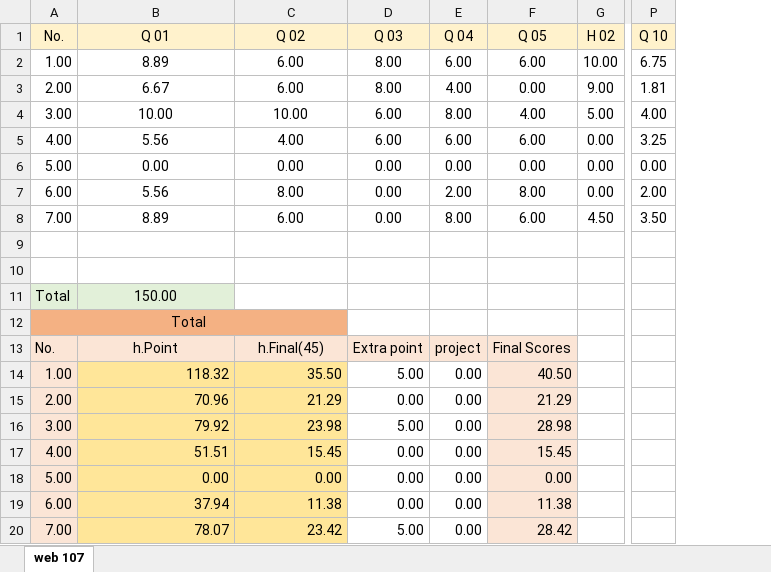
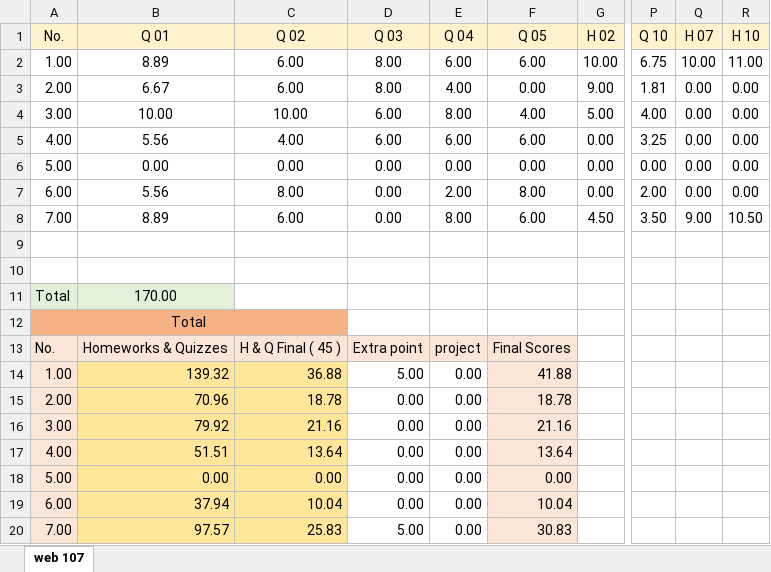
Before and after one commit to mkazemiraz/mft-scores, an Excel workbook: 107/107.xlsx, sheet web 107, drawn as a sheet; only a part is shown, gaps mark what is left out; values as stored, in another font and other column widths than the file's, no borders; the diff names each change by its address in the sheet, - before the commit and + after, or states it on an @@ line.

```diff
--- a/107/107.xlsx (sheet web 107)
+++ b/107/107.xlsx (sheet web 107)
+column Q (H 07), rows 2-8: 10.00 | 0.00 | 0.00 | 0.00 | 0.00 | 0.00 | 9.00
+column R (H 10), rows 2-8: 11.00 | 0.00 | 0.00 | 0.00 | 0.00 | 0.00 | 10.50
-B11 (Q 01): 150.00
+B11 (Q 01): 170.00
-B13 (Q 01): h.Point
+B13 (Q 01): Homeworks & Quizzes
-C13 (Q 02): h.Final(45)
+C13 (Q 02): H & Q Final ( 45 )
-B14 (Q 01): 118.32
+B14 (Q 01): 139.32
-C14 (Q 02): 35.50
+C14 (Q 02): 36.88
-F14 (Q 05): 40.50
+F14 (Q 05): 41.88
-C15 (Q 02): 21.29
+C15 (Q 02): 18.78
-F15 (Q 05): 21.29
+F15 (Q 05): 18.78
-C16 (Q 02): 23.98
+C16 (Q 02): 21.16
-D16 (Q 03): 5.00
+D16 (Q 03): 0.00
-F16 (Q 05): 28.98
+F16 (Q 05): 21.16
-C17 (Q 02): 15.45
+C17 (Q 02): 13.64
-F17 (Q 05): 15.45
+F17 (Q 05): 13.64
-C19 (Q 02): 11.38
+C19 (Q 02): 10.04
-F19 (Q 05): 11.38
+F19 (Q 05): 10.04
-B20 (Q 01): 78.07
+B20 (Q 01): 97.57
-C20 (Q 02): 23.42
+C20 (Q 02): 25.83
-F20 (Q 05): 28.42
+F20 (Q 05): 30.83
```
Also changed, not shown: formulas that keep their value, 105/105.xlsx.
